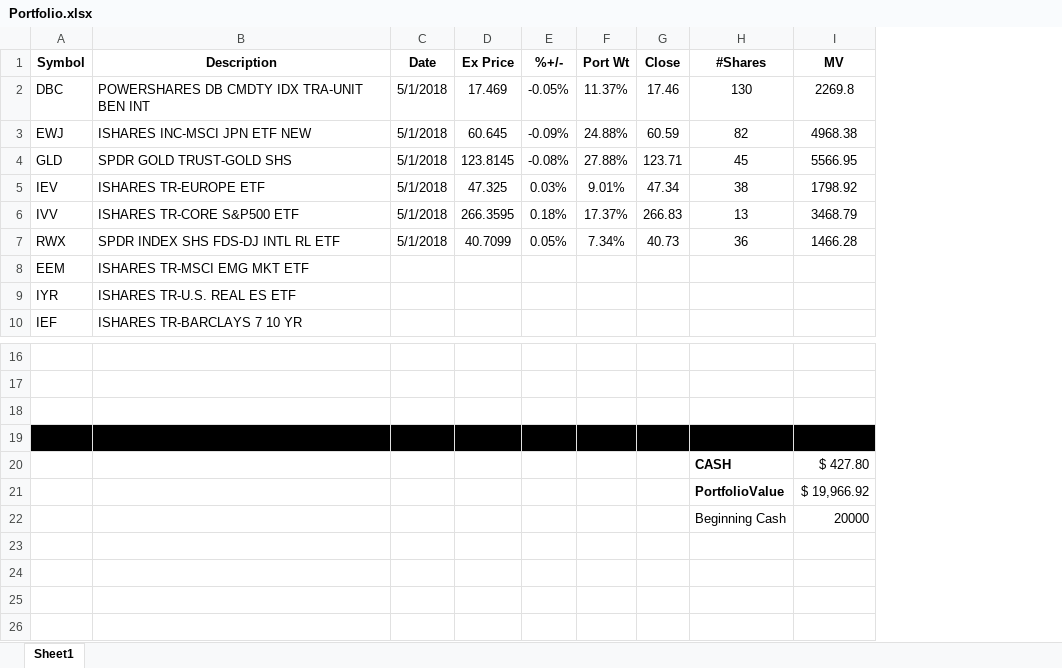
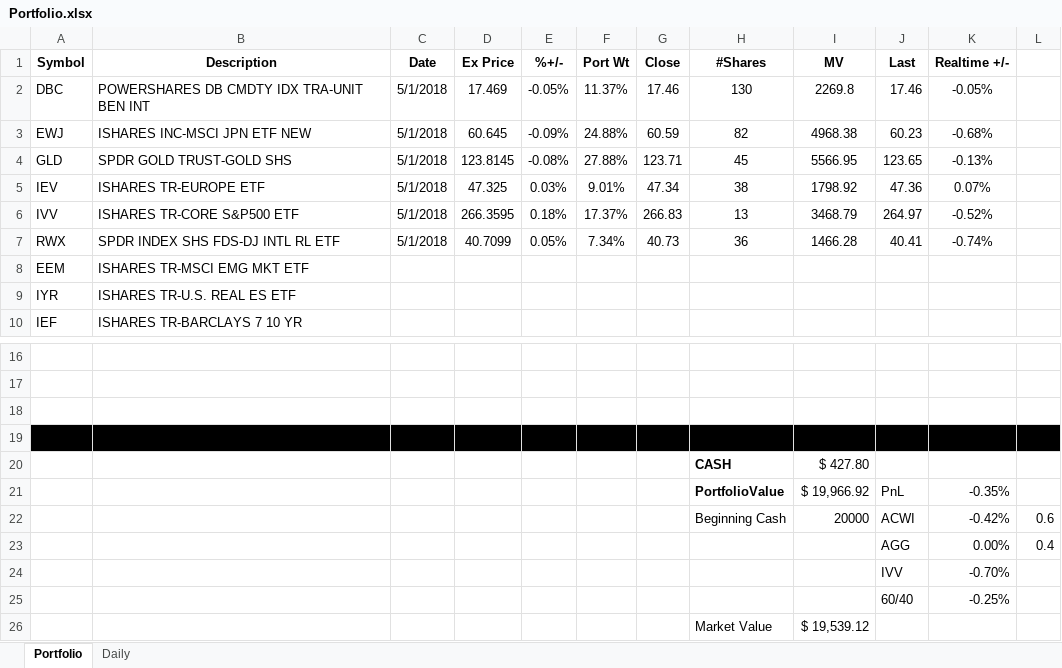
Before and after one commit to newbiecoder2017/GTAA, an Excel workbook: Portfolio.xlsx, sheet Portfolio, drawn as a sheet; only a part is shown, gaps mark what is left out; values as stored, in another font and other column widths than the file's, no borders; the diff names each change by its address in the sheet, - before the commit and + after, or states it on an @@ line.

Commit message:
added daily Position information

```diff
--- a/Portfolio.xlsx (sheet Portfolio)
+++ b/Portfolio.xlsx (sheet Portfolio)
-sheet tab: Sheet1
+sheet tab: Portfolio
+sheet tab: Daily
+column J (Last), rows 2-7: 17.46 | 60.23 | 123.65 | 47.36 | 264.97 | 40.41; rows 21-22: PnL | ACWI
+column K (Realtime +/-), rows 2-7: -0.05% | -0.68% | -0.13% | 0.07% | -0.52% | -0.74%; rows 21-22: -0.35% | -0.42%
+column L, row 22: 0.6
+row 23:  |  |  |  |  |  |  |  |  | AGG | 0.00% | 0.4
+row 24:  |  |  |  |  |  |  |  |  | IVV | -0.70%
+row 25:  |  |  |  |  |  |  |  |  | 60/40 | -0.25%
+row 26:  |  |  |  |  |  |  | Market Value | $ 19,539.12
```
